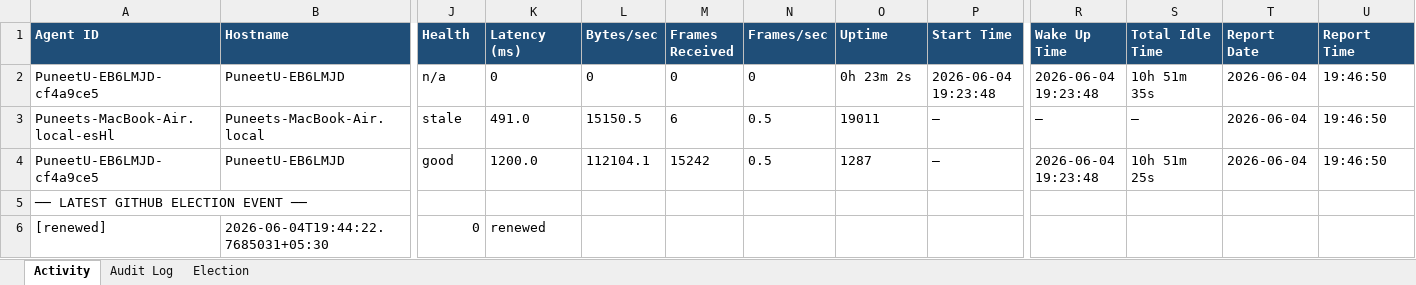
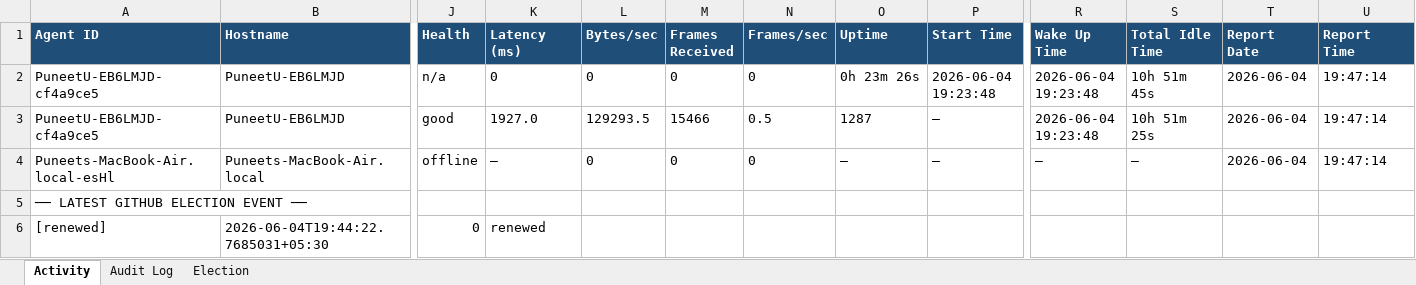
Before and after one commit to puniteswra-spec/PU, an Excel workbook: report-2026-06-04.xlsx, sheet Activity, drawn as a sheet; only a part is shown, gaps mark what is left out; values as stored, in another font and other column widths than the file's, no borders; removed rows and columns are numbered as before the commit, all else as after; rows hold the shown columns only; the diff names each change by its address in the sheet, - before the commit and + after, or states it on an @@ line.

Commit message:
daily report 2026-06-04: 229 election events, 48 audit entries

```diff
--- a/report-2026-06-04.xlsx (sheet Activity)
+++ b/report-2026-06-04.xlsx (sheet Activity)
-O2 (Uptime): 0h 23m 2s
+O2 (Uptime): 0h 23m 26s
-S2 (Total Idle Time): 10h 51m 35s
+S2 (Total Idle Time): 10h 51m 45s
-U2 (Report Time): 19:46:50
+U2 (Report Time): 19:47:14
-row 3: Puneets-MacBook-Air.local-esHl | Puneets-MacBook-Air.local | stale | 491.0 | 15150.5 | 6 | 0.5 | 19011 | — | — | — | 2026-06-04 | 19:46:50
-K3 (Latency (ms)): 1200.0
+K3 (Latency (ms)): 1927.0
-L3 (Bytes/sec): 112104.1
+L3 (Bytes/sec): 129293.5
-M3 (Frames Received): 15242
+M3 (Frames Received): 15466
-U3 (Report Time): 19:46:50
+U3 (Report Time): 19:47:14
+row 4: Puneets-MacBook-Air.local-esHl | Puneets-MacBook-Air.local | offline | — | 0 | 0 | 0 | — | — | — | — | 2026-06-04 | 19:47:14
```
Also changed, not shown: sheet Election.
